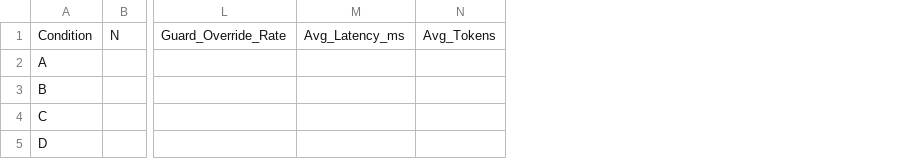
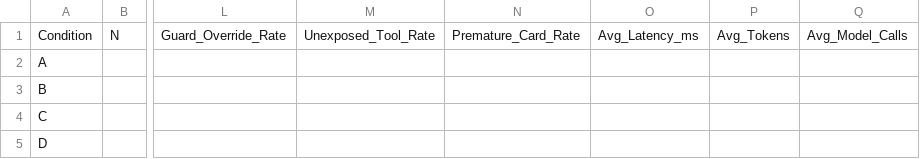
Before and after one commit to Dolly0625/diabetes-education-llm-ablation, a CSV file: llm_ablation_paper/workstream_5_judge_analysis/results.csv, drawn as a sheet; only a part is shown, gaps mark what is left out; the diff names each change by its address in the sheet, - before the commit and + after, or states it on an @@ line.

Commit message:
fix(ws5): complete pre-review fixes for judge validation, retry, resume, and metrics

```diff
--- a/llm_ablation_paper/workstream_5_judge_analysis/results.csv
+++ b/llm_ablation_paper/workstream_5_judge_analysis/results.csv
+column M, row 1: Unexposed_Tool_Rate
+column N, row 1: Premature_Card_Rate
+column Q, row 1: Avg_Model_Calls
```
Also changed, not shown: 13 other files.
